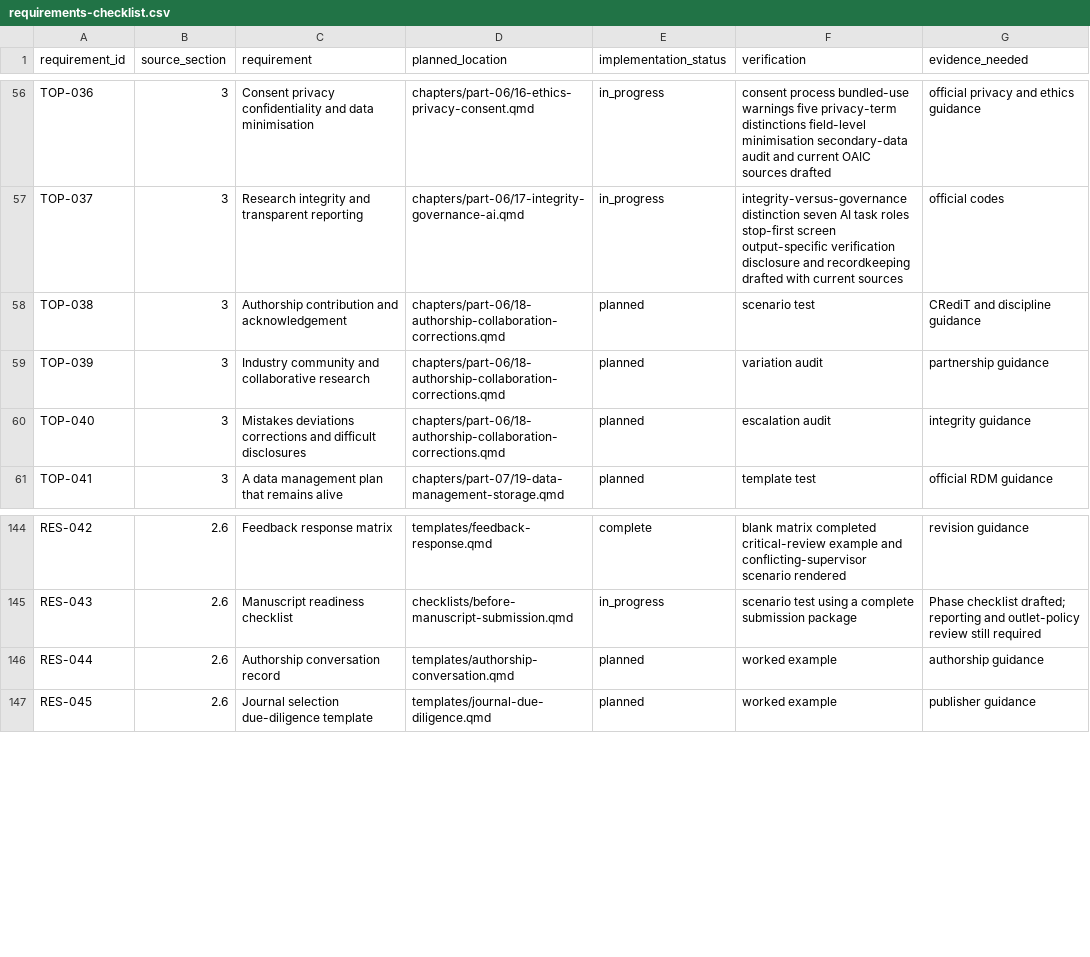
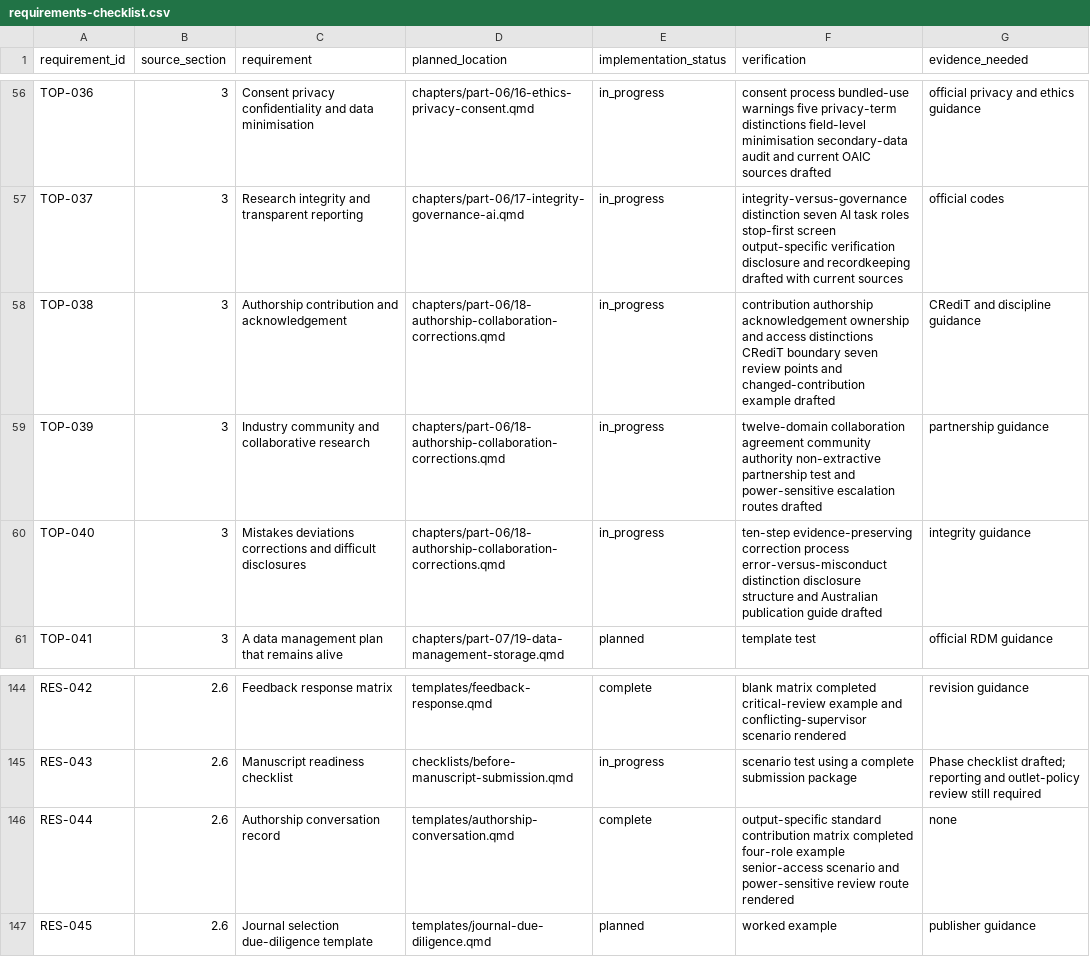
Before and after one commit to hareshsuppiah/handbook-for-the-recently-enrolled, a CSV file: planning/requirements-checklist.csv, drawn as a sheet; only a part is shown, gaps mark what is left out.

```diff
--- a/planning/requirements-checklist.csv
+++ b/planning/requirements-checklist.csv
@@ -57,5 +57,5 @@ TOP-036,3,"Consent privacy confidentiality and data minimisation","chapters/part
 TOP-037,3,"Research integrity and transparent reporting","chapters/part-06/17-integrity-governance-ai.qmd",in_progress,"integrity-versus-governance distinction seven AI task roles stop-first screen output-specific verification disclosure and recordkeeping drafted with current sources","official codes"
-TOP-038,3,"Authorship contribution and acknowledgement","chapters/part-06/18-authorship-collaboration-corrections.qmd",planned,"scenario test","CRediT and discipline guidance"
-TOP-039,3,"Industry community and collaborative research","chapters/part-06/18-authorship-collaboration-corrections.qmd",planned,"variation audit","partnership guidance"
-TOP-040,3,"Mistakes deviations corrections and difficult disclosures","chapters/part-06/18-authorship-collaboration-corrections.qmd",planned,"escalation audit","integrity guidance"
+TOP-038,3,"Authorship contribution and acknowledgement","chapters/part-06/18-authorship-collaboration-corrections.qmd",in_progress,"contribution authorship acknowledgement ownership and access distinctions CRediT boundary seven review points and changed-contribution example drafted","CRediT and discipline guidance"
+TOP-039,3,"Industry community and collaborative research","chapters/part-06/18-authorship-collaboration-corrections.qmd",in_progress,"twelve-domain collaboration agreement community authority non-extractive partnership test and power-sensitive escalation routes drafted","partnership guidance"
+TOP-040,3,"Mistakes deviations corrections and difficult disclosures","chapters/part-06/18-authorship-collaboration-corrections.qmd",in_progress,"ten-step evidence-preserving correction process error-versus-misconduct distinction disclosure structure and Australian publication guide drafted","integrity guidance"
 TOP-041,3,"A data management plan that remains alive","chapters/part-07/19-data-management-storage.qmd",planned,"template test","official RDM guidance"
@@ -145,3 +145,3 @@ RES-042,2.6,"Feedback response matrix","templates/feedback-response.qmd",complet
 RES-043,2.6,"Manuscript readiness checklist","checklists/before-manuscript-submission.qmd",in_progress,"scenario test using a complete submission package","Phase checklist drafted; reporting and outlet-policy review still required"
-RES-044,2.6,"Authorship conversation record","templates/authorship-conversation.qmd",planned,"worked example","authorship guidance"
+RES-044,2.6,"Authorship conversation record","templates/authorship-conversation.qmd",complete,"output-specific standard contribution matrix completed four-role example senior-access scenario and power-sensitive review route rendered","none"
 RES-045,2.6,"Journal selection due-diligence template","templates/journal-due-diligence.qmd",planned,"worked example","publisher guidance"
```
Also changed, not shown: research/coverage-matrix.csv, research/source-register.csv, 3 other files.
